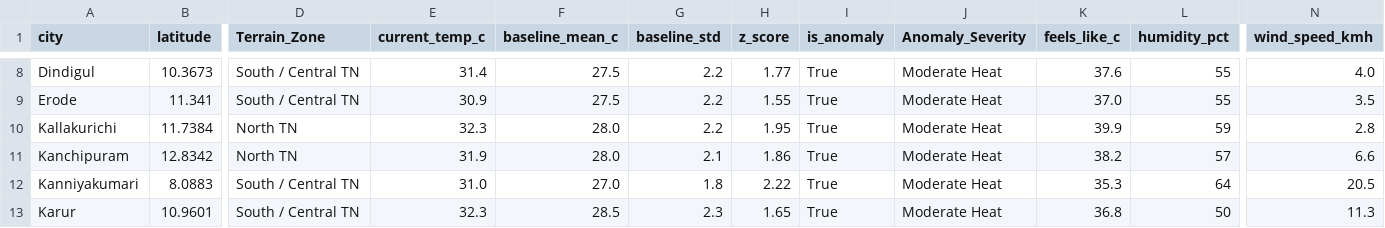
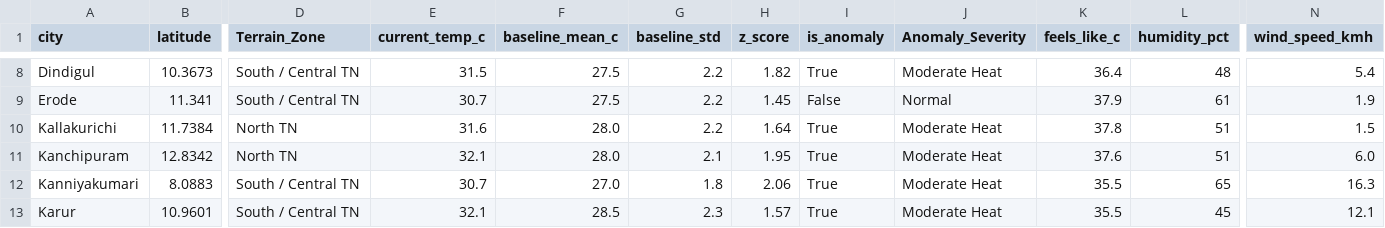
Before and after one commit to Srijith2005/climate_Anomaly_Detector, a CSV file: weather_anomalies.csv, drawn as a sheet; only a part is shown, gaps mark what is left out; the diff covers the shown part only; the diff names each change by its address in the sheet, - before the commit and + after, or states it on an @@ line.

```diff
--- a/weather_anomalies.csv
+++ b/weather_anomalies.csv
-E8 (current_temp_c): 31.4
+E8 (current_temp_c): 31.5
-H8 (z_score): 1.77
+H8 (z_score): 1.82
-K8 (feels_like_c): 37.6
+K8 (feels_like_c): 36.4
-L8 (humidity_pct): 55
+L8 (humidity_pct): 48
-N8 (wind_speed_kmh): 4.0
+N8 (wind_speed_kmh): 5.4
-E9 (current_temp_c): 30.9
+E9 (current_temp_c): 30.7
-H9 (z_score): 1.55
+H9 (z_score): 1.45
-I9 (is_anomaly): True
+I9 (is_anomaly): False
-J9 (Anomaly_Severity): Moderate Heat
+J9 (Anomaly_Severity): Normal
-K9 (feels_like_c): 37.0
+K9 (feels_like_c): 37.9
-L9 (humidity_pct): 55
+L9 (humidity_pct): 61
-N9 (wind_speed_kmh): 3.5
+N9 (wind_speed_kmh): 1.9
-E10 (current_temp_c): 32.3
+E10 (current_temp_c): 31.6
-H10 (z_score): 1.95
+H10 (z_score): 1.64
-K10 (feels_like_c): 39.9
+K10 (feels_like_c): 37.8
-L10 (humidity_pct): 59
+L10 (humidity_pct): 51
-N10 (wind_speed_kmh): 2.8
+N10 (wind_speed_kmh): 1.5
-E11 (current_temp_c): 31.9
+E11 (current_temp_c): 32.1
-H11 (z_score): 1.86
+H11 (z_score): 1.95
-K11 (feels_like_c): 38.2
+K11 (feels_like_c): 37.6
-L11 (humidity_pct): 57
+L11 (humidity_pct): 51
-N11 (wind_speed_kmh): 6.6
+N11 (wind_speed_kmh): 6.0
-E12 (current_temp_c): 31.0
+E12 (current_temp_c): 30.7
-H12 (z_score): 2.22
+H12 (z_score): 2.06
-K12 (feels_like_c): 35.3
+K12 (feels_like_c): 35.5
-L12 (humidity_pct): 64
+L12 (humidity_pct): 65
-N12 (wind_speed_kmh): 20.5
+N12 (wind_speed_kmh): 16.3
-E13 (current_temp_c): 32.3
+E13 (current_temp_c): 32.1
-H13 (z_score): 1.65
+H13 (z_score): 1.57
-K13 (feels_like_c): 36.8
+K13 (feels_like_c): 35.5
-L13 (humidity_pct): 50
+L13 (humidity_pct): 45
-N13 (wind_speed_kmh): 11.3
+N13 (wind_speed_kmh): 12.1
```
Also changed, not shown: 160 edited cells elsewhere in this file.
